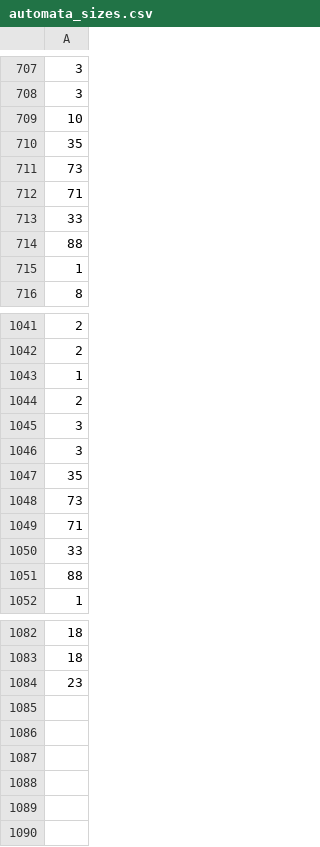
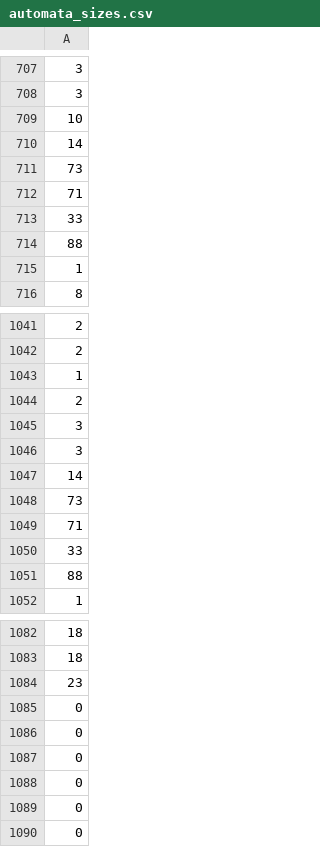
Before and after one commit to atlas-brown/rt, a CSV file: evaluation_results/ann:y_heuristic:y_fst:y/automata_sizes.csv, drawn as a sheet; only a part is shown, gaps mark what is left out; removed rows and columns are numbered as before the commit, all else as after; the diff covers the shown part only; the diff names each change by its address in the sheet, - before the commit and + after, or states it on an @@ line.

```diff
--- a/evaluation_results/ann:y_heuristic:y_fst:y/automata_sizes.csv
+++ b/evaluation_results/ann:y_heuristic:y_fst:y/automata_sizes.csv
-row 710: 35
+row 710: 14
-row 1047: 35
+row 1047: 14
+row 1085: 0
+row 1086: 0
+row 1087: 0
+row 1088: 0
+row 1089: 0
+row 1090: 0
```
Also changed, not shown: 11 added rows, 11 removed rows, 4 moved rows and 1 edited cell elsewhere in this file, evaluation_results/ann:n_heuristic:y_fst:y/length_time_pairs.csv, evaluation_results/ann:n_heuristic:y_fst:y/length_time_pairs_with_content.csv, 29 other files.
